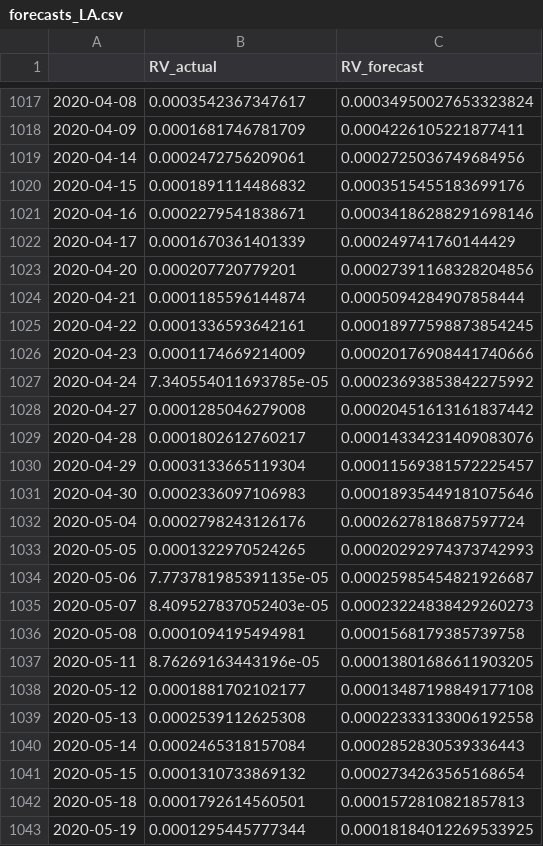
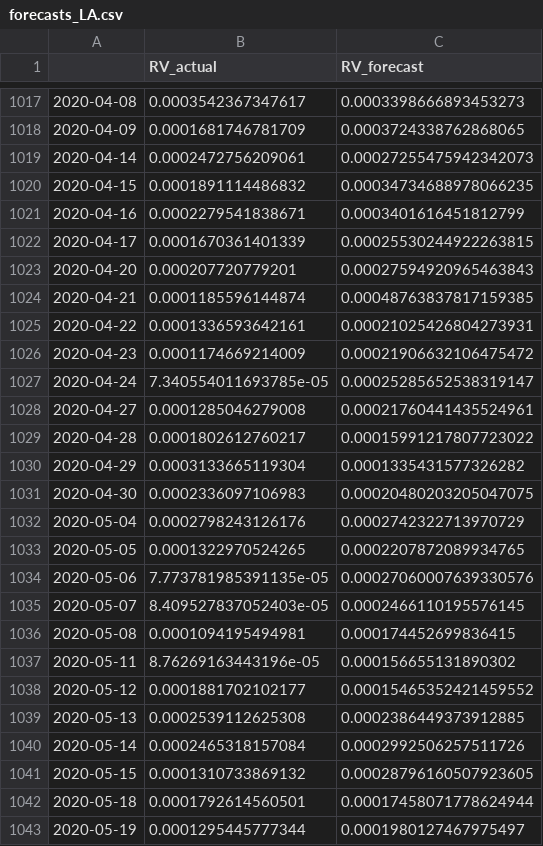
Before and after one commit to tobiasctpersson/MSc-Thesis, a CSV file: 5-min RV/Cleaned Data Sets/Forecasts 5-min/MALL Extended/Regularized Linear Models/forecasts_LA.csv, drawn as a sheet; only a part is shown, gaps mark what is left out; the diff covers the shown part only.

```diff
--- a/5-min RV/Cleaned Data Sets/Forecasts 5-min/MALL Extended/Regularized Linear Models/forecasts_LA.csv
+++ b/5-min RV/Cleaned Data Sets/Forecasts 5-min/MALL Extended/Regularized Linear Models/forecasts_LA.csv
@@ -1017,27 +1017,27 @@
-2020-04-08,0.0003542367347617,0.00034950027653323824
-2020-04-09,0.0001681746781709,0.0004226105221877411
-2020-04-14,0.0002472756209061,0.0002725036749684956
-2020-04-15,0.0001891114486832,0.0003515455183699176
-2020-04-16,0.0002279541838671,0.00034186288291698146
-2020-04-17,0.0001670361401339,0.000249741760144429
-2020-04-20,0.000207720779201,0.00027391168328204856
-2020-04-21,0.0001185596144874,0.0005094284907858444
-2020-04-22,0.0001336593642161,0.00018977598873854245
-2020-04-23,0.0001174669214009,0.00020176908441740666
-2020-04-24,7.340554011693785e-05,0.00023693853842275992
-2020-04-27,0.0001285046279008,0.00020451613161837442
-2020-04-28,0.0001802612760217,0.00014334231409083076
-2020-04-29,0.0003133665119304,0.00011569381572225457
-2020-04-30,0.0002336097106983,0.00018935449181075646
-2020-05-04,0.0002798243126176,0.0002627818687597724
-2020-05-05,0.0001322970524265,0.00020292974373742993
-2020-05-06,7.773781985391135e-05,0.00025985454821926687
-2020-05-07,8.409527837052403e-05,0.00023224838429260273
-2020-05-08,0.0001094195494981,0.0001568179385739758
-2020-05-11,8.76269163443196e-05,0.00013801686611903205
-2020-05-12,0.0001881702102177,0.00013487198849177108
-2020-05-13,0.0002539112625308,0.00022333133006192558
-2020-05-14,0.0002465318157084,0.0002852830539336443
-2020-05-15,0.0001310733869132,0.0002734263565168654
-2020-05-18,0.0001792614560501,0.0001572810821857813
-2020-05-19,0.0001295445777344,0.00018184012269533925
+2020-04-08,0.0003542367347617,0.0003398666893453273
+2020-04-09,0.0001681746781709,0.0003724338762868065
+2020-04-14,0.0002472756209061,0.00027255475942342073
+2020-04-15,0.0001891114486832,0.00034734688978066235
+2020-04-16,0.0002279541838671,0.0003401616451812799
+2020-04-17,0.0001670361401339,0.00025530244922263815
+2020-04-20,0.000207720779201,0.00027594920965463843
+2020-04-21,0.0001185596144874,0.00048763837817159385
+2020-04-22,0.0001336593642161,0.00021025426804273931
+2020-04-23,0.0001174669214009,0.00021906632106475472
+2020-04-24,7.340554011693785e-05,0.00025285652538319147
+2020-04-27,0.0001285046279008,0.00021760441435524961
+2020-04-28,0.0001802612760217,0.00015991217807723022
+2020-04-29,0.0003133665119304,0.0001335431577326282
+2020-04-30,0.0002336097106983,0.00020480203205047075
+2020-05-04,0.0002798243126176,0.0002742322713970729
+2020-05-05,0.0001322970524265,0.0002207872089934765
+2020-05-06,7.773781985391135e-05,0.00027060007639330576
+2020-05-07,8.409527837052403e-05,0.0002466110195576145
+2020-05-08,0.0001094195494981,0.000174452699836415
+2020-05-11,8.76269163443196e-05,0.000156655131890302
+2020-05-12,0.0001881702102177,0.00015465352421459552
+2020-05-13,0.0002539112625308,0.0002386449373912885
+2020-05-14,0.0002465318157084,0.0002992506257511726
+2020-05-15,0.0001310733869132,0.00028796160507923605
+2020-05-18,0.0001792614560501,0.00017458071778624944
+2020-05-19,0.0001295445777344,0.0001980127467975497
```
Also changed, not shown: 84 edited cells elsewhere in this file, 5-min RV/Cleaned Data Sets/Forecasts 5-min/MALL Extended/Regularized Linear Models/forecasts_RR.csv, 35 other files.
